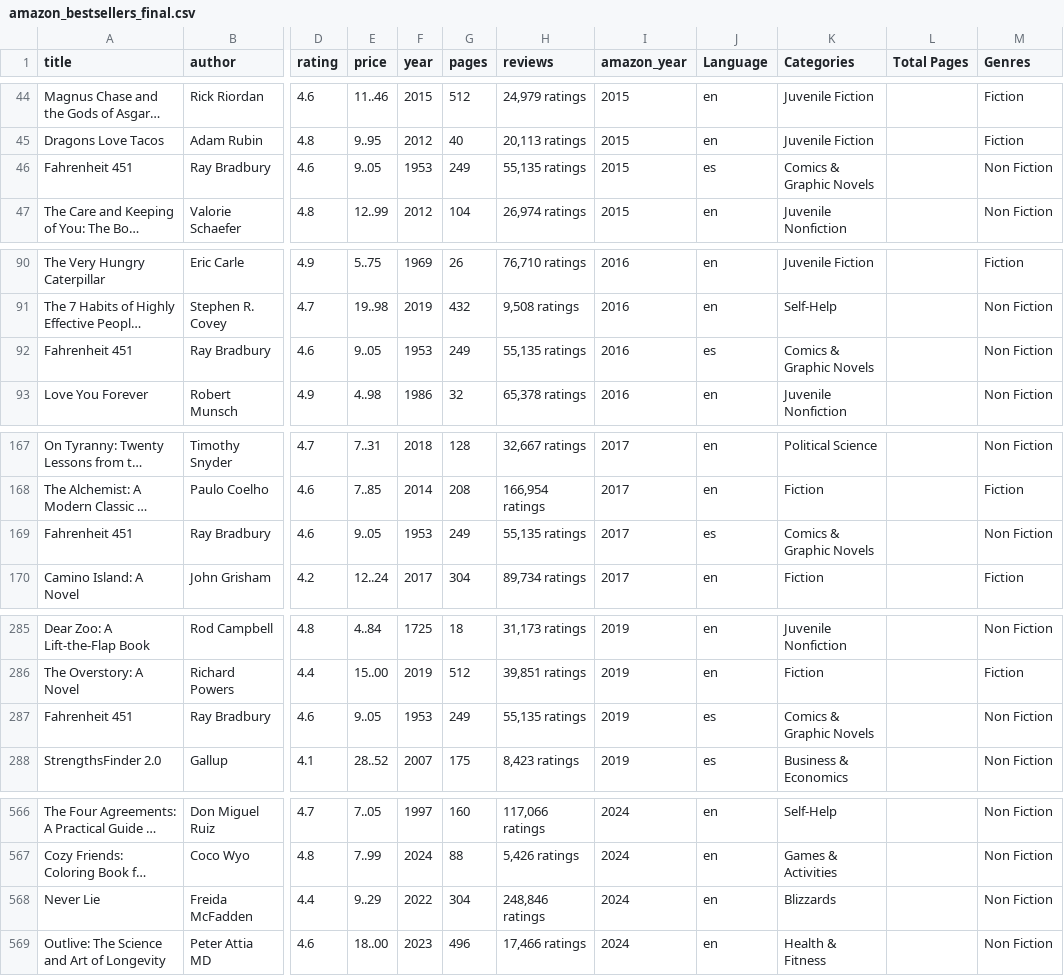
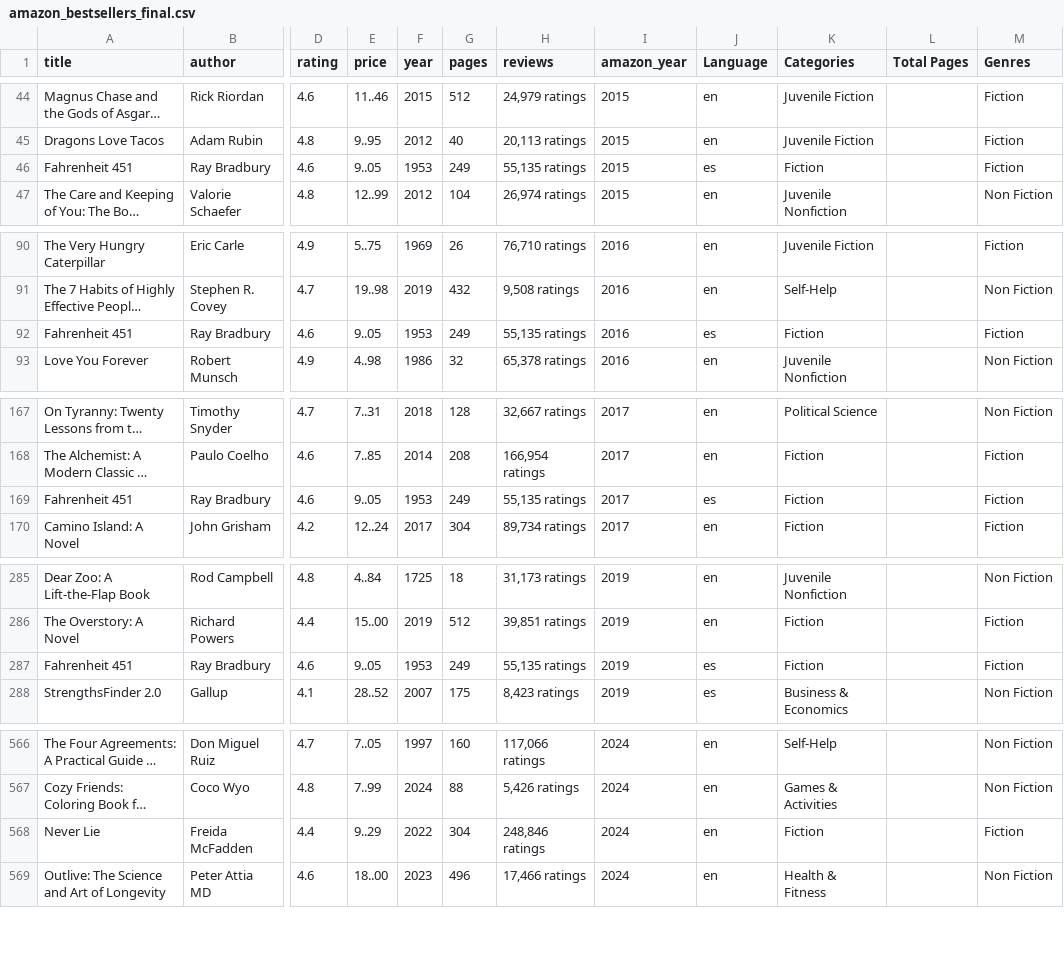
Before and after one commit to Martagilant/EDA, a CSV file: amazon_bestsellers_final.csv, drawn as a sheet; only a part is shown, gaps mark what is left out; long unchanged cells end in …; the diff covers the shown part only; the diff names each change by its address in the sheet, - before the commit and + after, or states it on an @@ line.

```diff
--- a/amazon_bestsellers_final.csv
+++ b/amazon_bestsellers_final.csv
-K46 (Categories): Comics & Graphic Novels
+K46 (Categories): Fiction
-M46 (Genres): Non Fiction
+M46 (Genres): Fiction
-K92 (Categories): Comics & Graphic Novels
+K92 (Categories): Fiction
-M92 (Genres): Non Fiction
+M92 (Genres): Fiction
-K169 (Categories): Comics & Graphic Novels
+K169 (Categories): Fiction
-M169 (Genres): Non Fiction
+M169 (Genres): Fiction
-K287 (Categories): Comics & Graphic Novels
+K287 (Categories): Fiction
-M287 (Genres): Non Fiction
+M287 (Genres): Fiction
-K568 (Categories): Blizzards
+K568 (Categories): Fiction
-M568 (Genres): Non Fiction
+M568 (Genres): Fiction
```
Also changed, not shown: 5 edited cells elsewhere in this file, amazon_bestsellers.csv, 16 other files.
